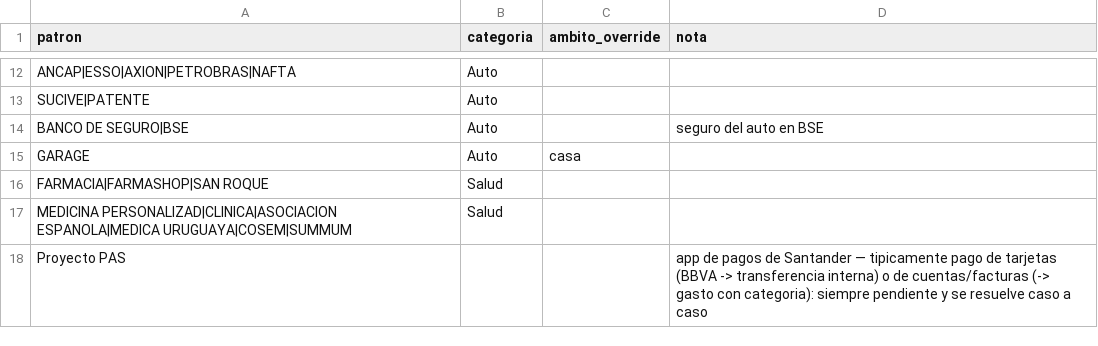
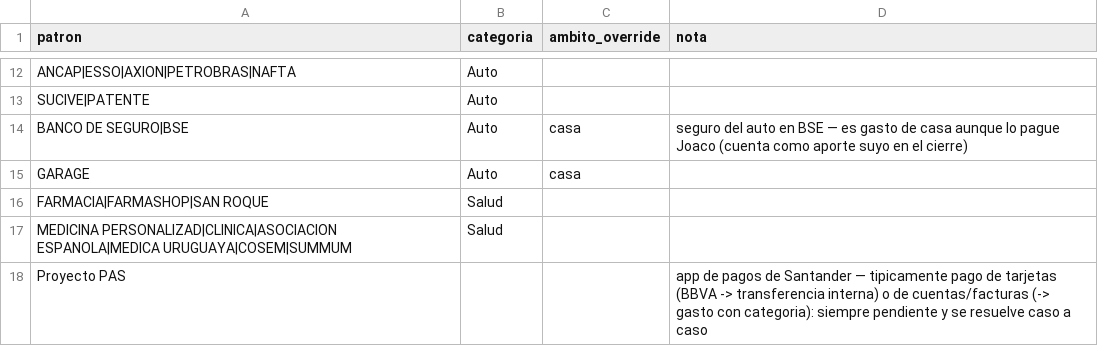
Before and after one commit to joacoguerrae/registro-gastos, a CSV file: config/reglas_comercio.csv, drawn as a sheet; only a part is shown, gaps mark what is left out.

```diff
--- a/config/reglas_comercio.csv
+++ b/config/reglas_comercio.csv
@@ -13,3 +13,3 @@ ANCAP|ESSO|AXION|PETROBRAS|NAFTA,Auto,,
 SUCIVE|PATENTE,Auto,,
-BANCO DE SEGURO|BSE,Auto,,seguro del auto en BSE
+BANCO DE SEGURO|BSE,Auto,casa,"seguro del auto en BSE — es gasto de casa aunque lo pague Joaco (cuenta como aporte suyo en el cierre)"
 GARAGE,Auto,casa,
```
Also changed, not shown: config/cuentas.csv, data/ledger.csv, 8 other files.
